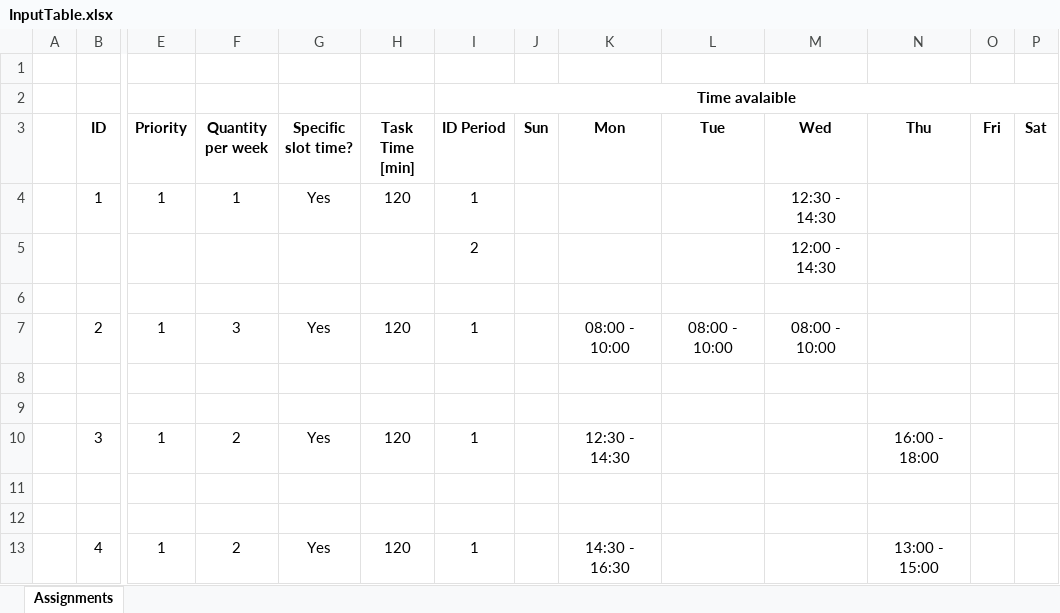
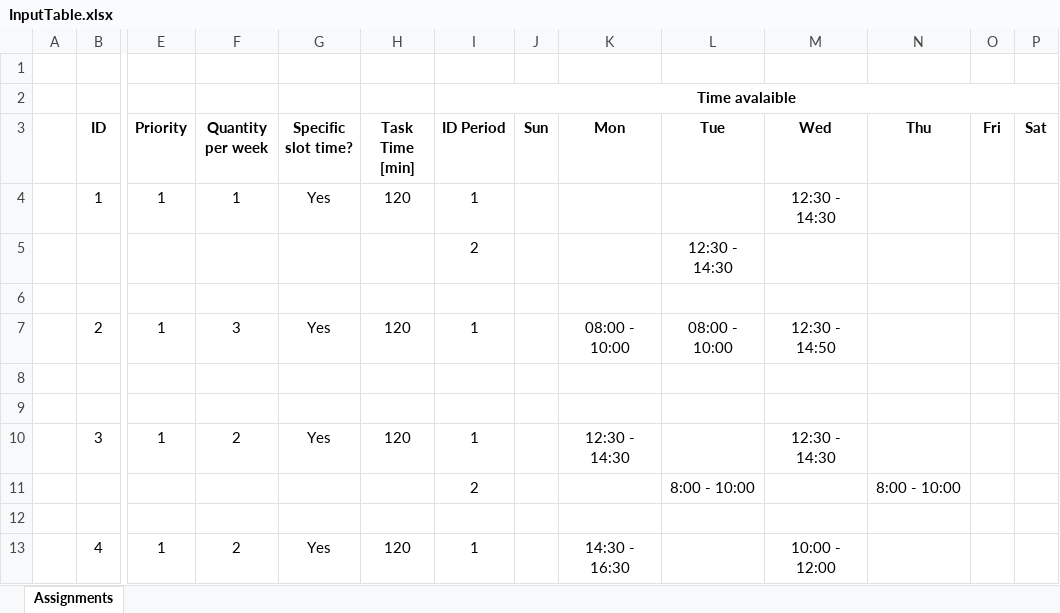
Before and after one commit to pedromaaga/Timetabling, an Excel workbook: InputTable.xlsx, sheet Assignments, drawn as a sheet; only a part is shown, gaps mark what is left out; values as stored, in another font and other column widths than the file's, no borders; removed rows and columns are numbered as before the commit, all else as after; rows hold the shown columns only; the diff names each change by its address in the sheet, - before the commit and + after, or states it on an @@ line.

```diff
--- a/InputTable.xlsx (sheet Assignments)
+++ b/InputTable.xlsx (sheet Assignments)
-row 5:  |  |  |  |  |  | 2 |  |  |  | 12:00 - 14:30
+row 5:  |  |  |  |  |  | 2 |  |  | 12:30 - 14:30
-M7 (Wed): 08:00 - 10:00
+M7 (Wed): 12:30 - 14:50
-M10 (Wed): (empty)
+M10 (Wed): 12:30 - 14:30
-N10 (Thu): 16:00 - 18:00
+N10 (Thu): (empty)
+row 11:  |  |  |  |  |  | 2 |  |  | 8:00 - 10:00 |  | 8:00 - 10:00
-row 12: (empty)
-M13 (Wed): (empty)
+M13 (Wed): 10:00 - 12:00
-N13 (Thu): 13:00 - 15:00
+N13 (Thu): (empty)
```
Also changed, not shown: 2 other files.
